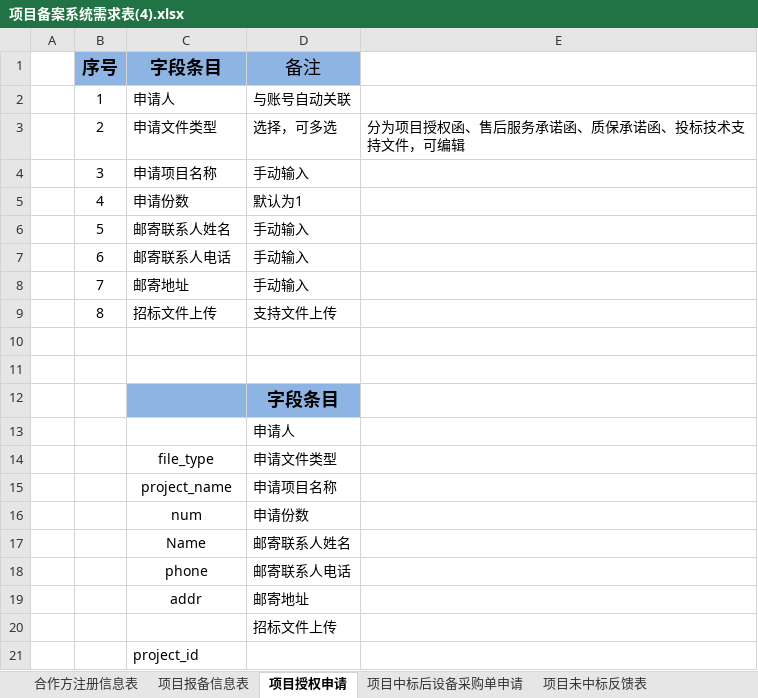
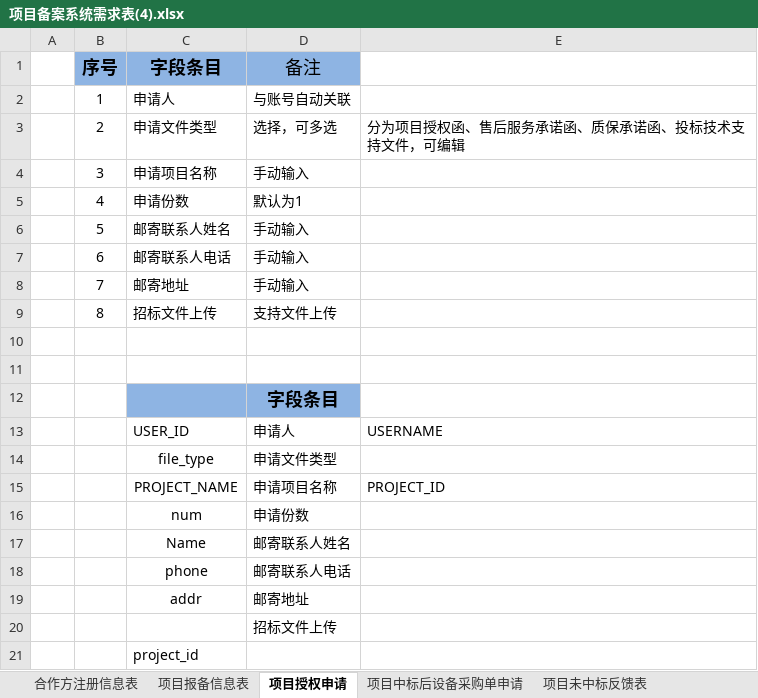
Before and after one commit to sunrain520/project_init, an Excel workbook: 项目备案系统需求表(4).xlsx, sheet 项目授权申请, drawn as a sheet; values as stored, in another font and other column widths than the file's, no borders; removed rows and columns are numbered as before the commit, all else as after; the diff names each change by its address in the sheet, - before the commit and + after, or states it on an @@ line.

```diff
--- a/项目备案系统需求表(4).xlsx (sheet 项目授权申请)
+++ b/项目备案系统需求表(4).xlsx (sheet 项目授权申请)
-row 13:  |  |  | 申请人
+row 13:  |  | USER_ID | 申请人 | USERNAME
-row 15:  |  | project_name | 申请项目名称
+row 15:  |  | PROJECT_NAME | 申请项目名称 | PROJECT_ID
```
Also changed, not shown: sheet Sheet1, 24 other files.
